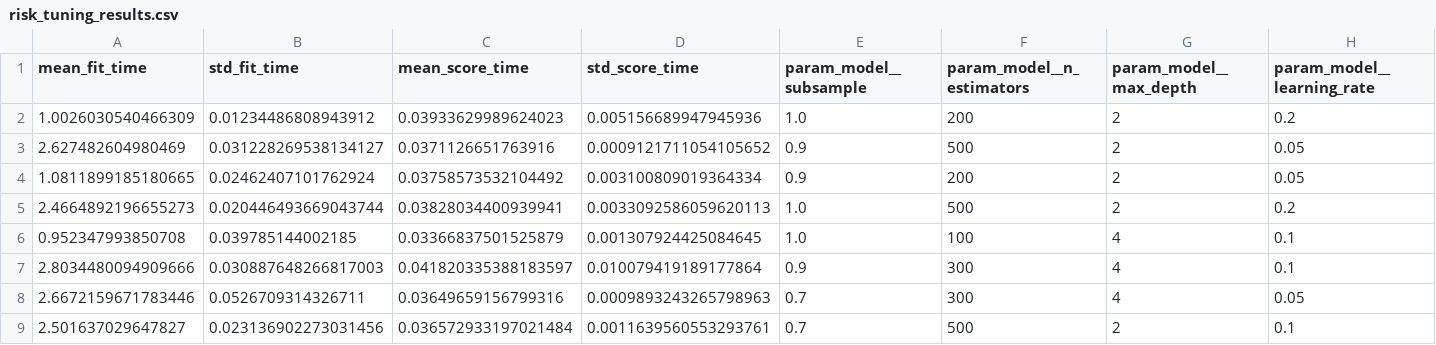
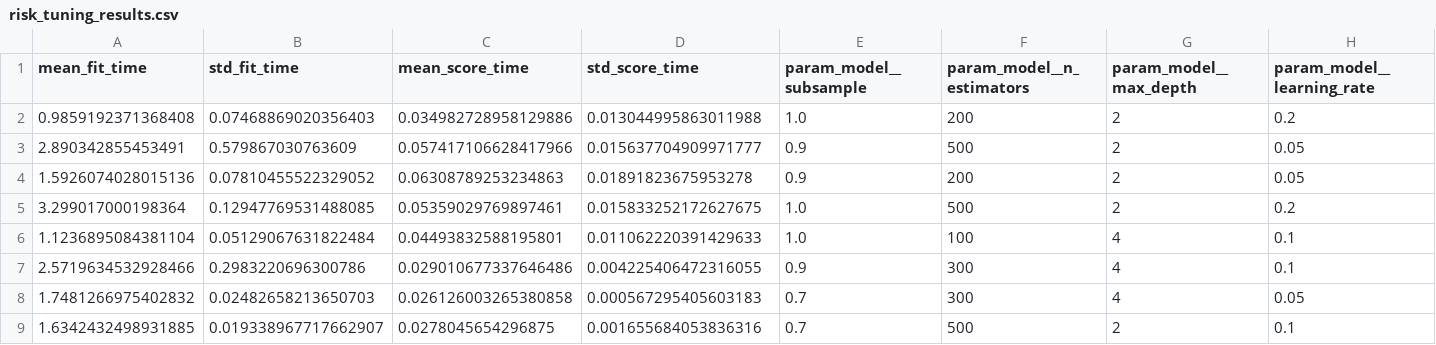
Before and after one commit to brain678/performance-website, a CSV file: artifacts/risk_tuning_results.csv, drawn as a sheet; only a part is shown; the diff covers the shown part only; the diff names each change by its address in the sheet, - before the commit and + after, or states it on an @@ line.

```diff
--- a/artifacts/risk_tuning_results.csv
+++ b/artifacts/risk_tuning_results.csv
-A2 (mean_fit_time): 1.0026030540466309
+A2 (mean_fit_time): 0.9859192371368408
-B2 (std_fit_time): 0.01234486808943912
+B2 (std_fit_time): 0.07468869020356403
-C2 (mean_score_time): 0.03933629989624023
+C2 (mean_score_time): 0.034982728958129886
-D2 (std_score_time): 0.005156689947945936
+D2 (std_score_time): 0.013044995863011988
-A3 (mean_fit_time): 2.627482604980469
+A3 (mean_fit_time): 2.890342855453491
-B3 (std_fit_time): 0.031228269538134127
+B3 (std_fit_time): 0.579867030763609
-C3 (mean_score_time): 0.0371126651763916
+C3 (mean_score_time): 0.057417106628417966
-D3 (std_score_time): 0.0009121711054105652
+D3 (std_score_time): 0.015637704909971777
-A4 (mean_fit_time): 1.0811899185180665
+A4 (mean_fit_time): 1.5926074028015136
-B4 (std_fit_time): 0.02462407101762924
+B4 (std_fit_time): 0.07810455522329052
-C4 (mean_score_time): 0.03758573532104492
+C4 (mean_score_time): 0.06308789253234863
-D4 (std_score_time): 0.003100809019364334
+D4 (std_score_time): 0.01891823675953278
-A5 (mean_fit_time): 2.4664892196655273
+A5 (mean_fit_time): 3.299017000198364
-B5 (std_fit_time): 0.020446493669043744
+B5 (std_fit_time): 0.12947769531488085
-C5 (mean_score_time): 0.03828034400939941
+C5 (mean_score_time): 0.05359029769897461
-D5 (std_score_time): 0.0033092586059620113
+D5 (std_score_time): 0.015833252172627675
-A6 (mean_fit_time): 0.952347993850708
+A6 (mean_fit_time): 1.1236895084381104
-B6 (std_fit_time): 0.039785144002185
+B6 (std_fit_time): 0.05129067631822484
-C6 (mean_score_time): 0.03366837501525879
+C6 (mean_score_time): 0.04493832588195801
-D6 (std_score_time): 0.001307924425084645
+D6 (std_score_time): 0.011062220391429633
-A7 (mean_fit_time): 2.8034480094909666
+A7 (mean_fit_time): 2.5719634532928466
-B7 (std_fit_time): 0.030887648266817003
+B7 (std_fit_time): 0.2983220696300786
-C7 (mean_score_time): 0.041820335388183597
+C7 (mean_score_time): 0.029010677337646486
-D7 (std_score_time): 0.010079419189177864
+D7 (std_score_time): 0.004225406472316055
-A8 (mean_fit_time): 2.6672159671783446
+A8 (mean_fit_time): 1.7481266975402832
-B8 (std_fit_time): 0.0526709314326711
+B8 (std_fit_time): 0.02482658213650703
-C8 (mean_score_time): 0.03649659156799316
+C8 (mean_score_time): 0.026126003265380858
-D8 (std_score_time): 0.0009893243265798963
+D8 (std_score_time): 0.000567295405603183
-A9 (mean_fit_time): 2.501637029647827
+A9 (mean_fit_time): 1.6342432498931885
-B9 (std_fit_time): 0.023136902273031456
+B9 (std_fit_time): 0.019338967717662907
-C9 (mean_score_time): 0.036572933197021484
+C9 (mean_score_time): 0.0278045654296875
-D9 (std_score_time): 0.0011639560553293761
+D9 (std_score_time): 0.001655684053836316
```
Also changed, not shown: 68 edited cells elsewhere in this file, artifacts/performance_cv_results.csv, artifacts/performance_tuning_results.csv, 23 other files.
